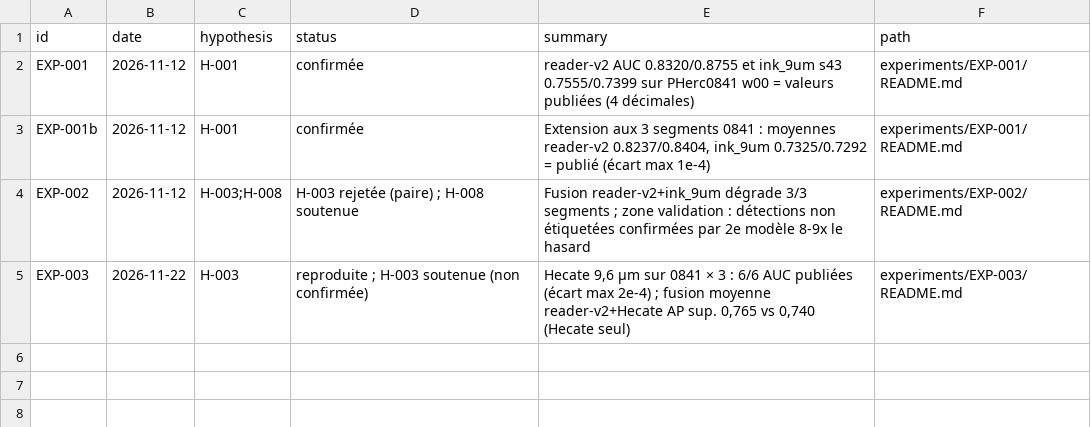
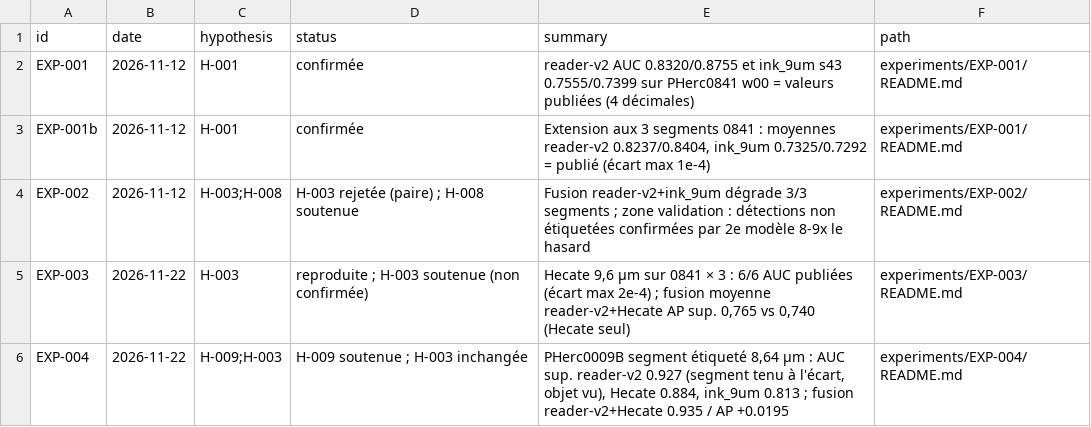
Before and after one commit to nevenfo/vesuvius-autonomous-research, a CSV file: experiments/registry.csv, drawn as a sheet.

```diff
--- a/experiments/registry.csv
+++ b/experiments/registry.csv
@@ -5 +5,2 @@ EXP-002,2026-11-12,H-003;H-008,"H-003 rejetée (paire) ; H-008 soutenue","Fusion
 EXP-003,2026-11-22,H-003,"reproduite ; H-003 soutenue (non confirmée)","Hecate 9,6 µm sur 0841 × 3 : 6/6 AUC publiées (écart max 2e-4) ; fusion moyenne reader-v2+Hecate AP sup. 0,765 vs 0,740 (Hecate seul)",experiments/EXP-003/README.md
+EXP-004,2026-11-22,H-009;H-003,"H-009 soutenue ; H-003 inchangée","PHerc0009B segment étiqueté 8,64 µm : AUC sup. reader-v2 0.927 (segment tenu à l'écart, objet vu), Hecate 0.884, ink_9um 0.813 ; fusion reader-v2+Hecate 0.935 / AP +0.0195",experiments/EXP-004/README.md
```
Also changed, not shown: 7 other files.
